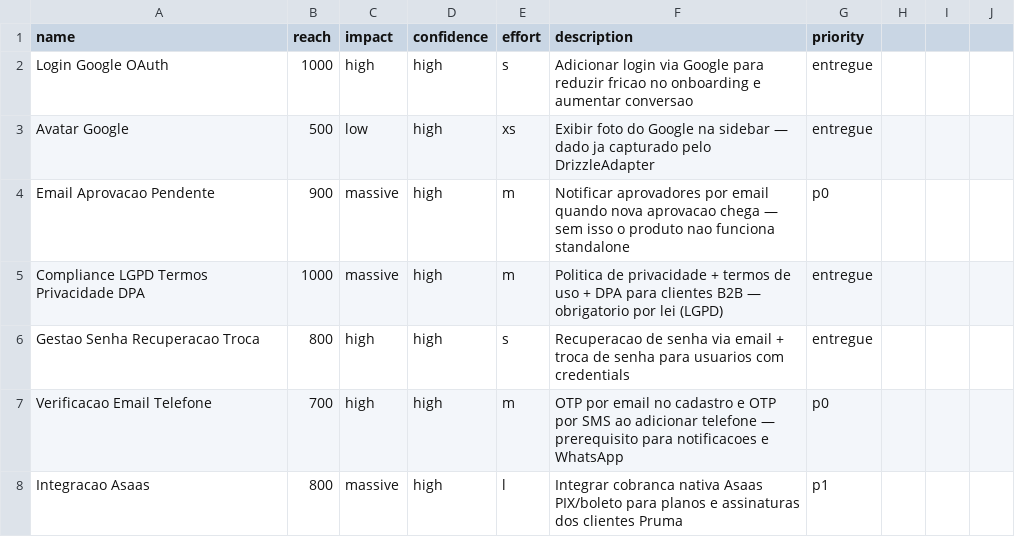
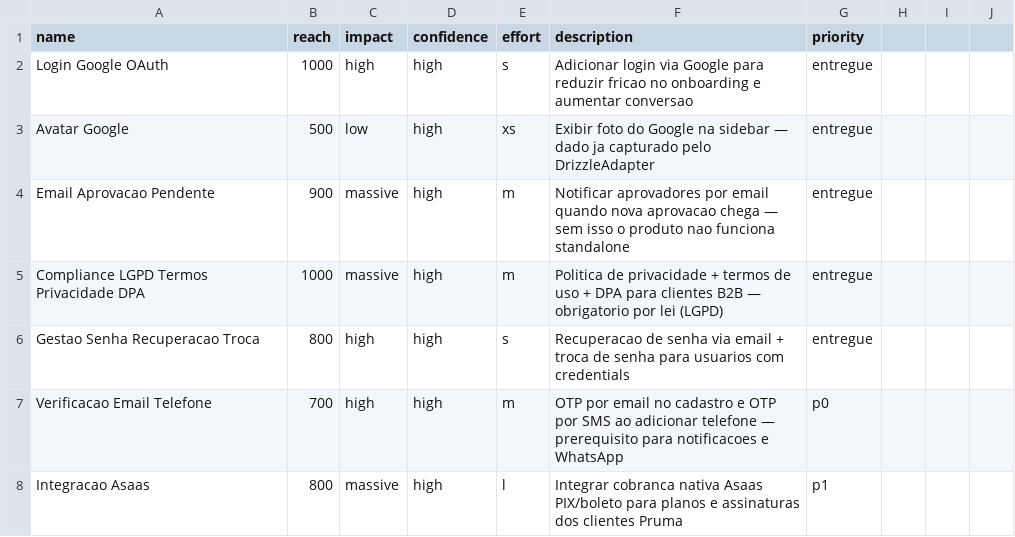
Before and after one commit to Pruma-ia/pruma-plataform, a CSV file: docs/prd/pruma_backlog.csv, drawn as a sheet; only a part is shown.

```diff
--- a/docs/prd/pruma_backlog.csv
+++ b/docs/prd/pruma_backlog.csv
@@ -3,3 +3,3 @@ Login Google OAuth,1000,high,high,s,Adicionar login via Google para reduzir fric
 Avatar Google,500,low,high,xs,Exibir foto do Google na sidebar — dado ja capturado pelo DrizzleAdapter,entregue
-Email Aprovacao Pendente,900,massive,high,m,Notificar aprovadores por email quando nova aprovacao chega — sem isso o produto nao funciona standalone,p0
+Email Aprovacao Pendente,900,massive,high,m,Notificar aprovadores por email quando nova aprovacao chega — sem isso o produto nao funciona standalone,entregue
 Compliance LGPD Termos Privacidade DPA,1000,massive,high,m,Politica de privacidade + termos de uso + DPA para clientes B2B — obrigatorio por lei (LGPD),entregue
```
Also changed, not shown: 8 other files.
